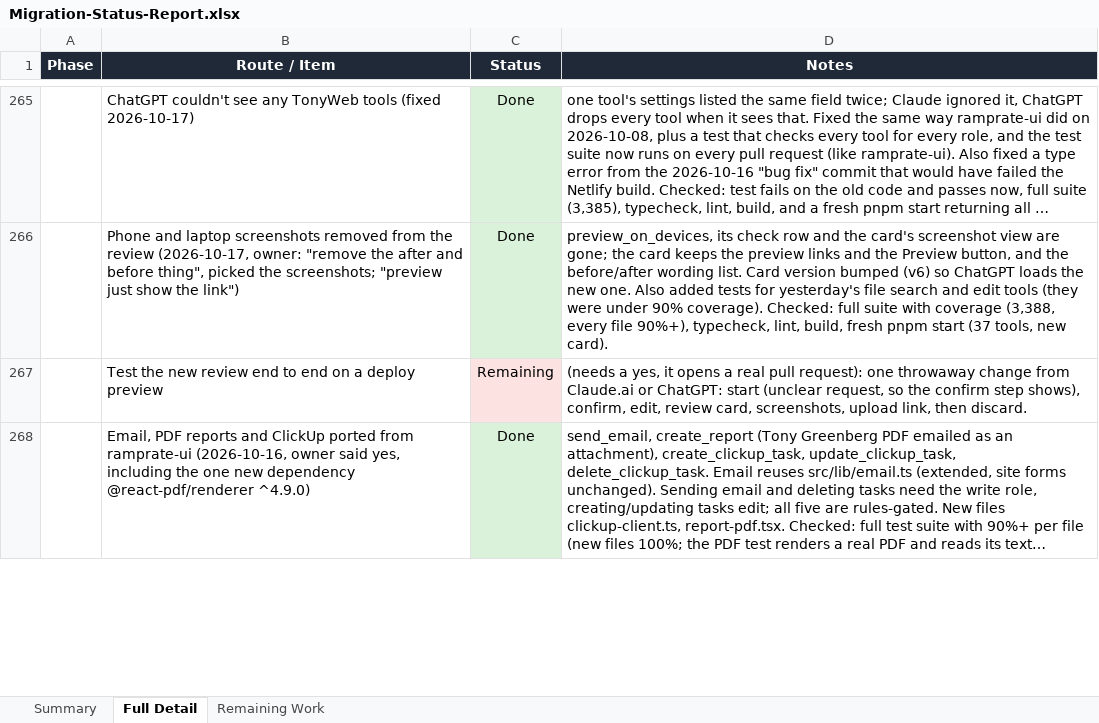
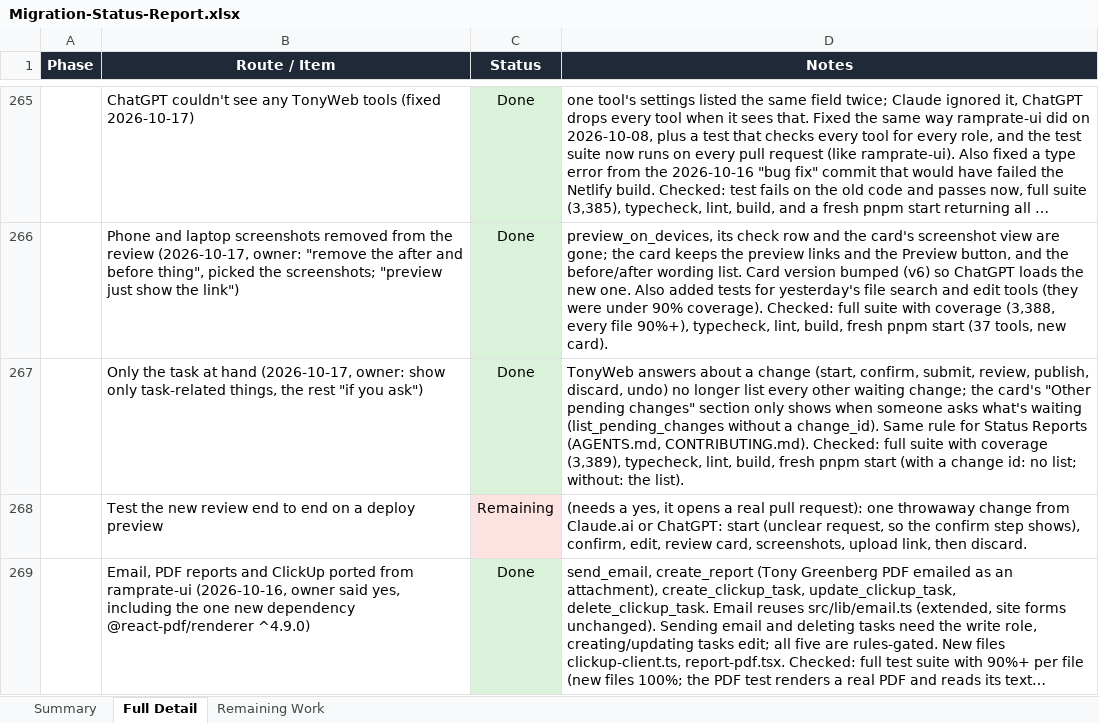
Before and after one commit to RRTONY/tonygreenberg-website, an Excel workbook: Migration-Status-Report.xlsx, sheet Full Detail, drawn as a sheet; only a part is shown, gaps mark what is left out; long unchanged cells end in …; values as stored, in another font and other column widths than the file's, no borders; the diff names each change by its address in the sheet, - before the commit and + after, or states it on an @@ line.

```diff
--- a/Migration-Status-Report.xlsx (sheet Full Detail)
+++ b/Migration-Status-Report.xlsx (sheet Full Detail)
+row 267:  | Only the task at hand (2026-10-17, owner: show only task-related things, the rest "if you ask") | Done | TonyWeb answers about a change (start, confirm, submit, review, publish, discard, undo) no longer list every other waiting change; the card's "Other pending changes" section only shows when someone asks what's waiting (list_pending_changes without a change_id). Same rule for Status Reports (AGENTS.md, CONTRIBUTING.md). Checked: full suite with coverage (3,389), typecheck, lint, build, fresh pnpm start (with a change id: no list; without: the list).
```
Also changed, not shown: sheet Summary, 6 other files.
